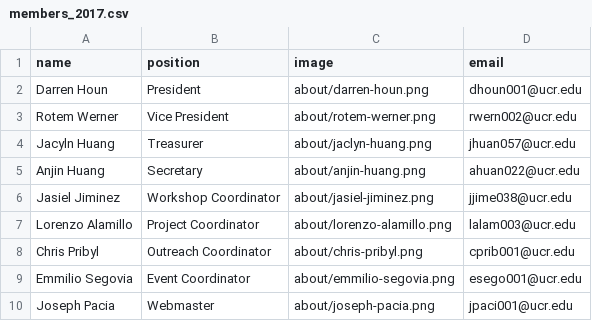
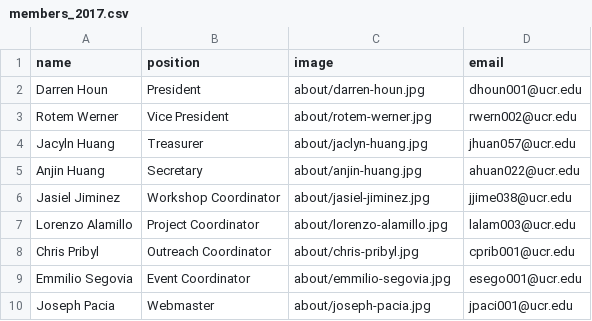
Before and after one commit to gamespawn/gamespawn.github.io, a CSV file: _data/members_2017.csv, drawn as a sheet.

Commit message:
Sped up loading spinner. Optimized officer images.

```diff
--- a/_data/members_2017.csv
+++ b/_data/members_2017.csv
@@ -1,10 +1,10 @@
 name,position,image,email
-Darren Houn,President,about/darren-houn.png,dhoun001@ucr.edu
-Rotem Werner,Vice President,about/rotem-werner.png,rwern002@ucr.edu
-Jacyln Huang,Treasurer,about/jaclyn-huang.png,jhuan057@ucr.edu
-Anjin Huang,Secretary,about/anjin-huang.png,ahuan022@ucr.edu
-Jasiel Jiminez,Workshop Coordinator,about/jasiel-jiminez.png,jjime038@ucr.edu
-Lorenzo Alamillo,Project Coordinator,about/lorenzo-alamillo.png,lalam003@ucr.edu
-Chris Pribyl,Outreach Coordinator,about/chris-pribyl.png,cprib001@ucr.edu
-Emmilio Segovia,Event Coordinator,about/emmilio-segovia.png,esego001@ucr.edu
-Joseph Pacia,Webmaster,about/joseph-pacia.png,jpaci001@ucr.edu
+Darren Houn,President,about/darren-houn.jpg,dhoun001@ucr.edu
+Rotem Werner,Vice President,about/rotem-werner.jpg,rwern002@ucr.edu
+Jacyln Huang,Treasurer,about/jaclyn-huang.jpg,jhuan057@ucr.edu
+Anjin Huang,Secretary,about/anjin-huang.jpg,ahuan022@ucr.edu
+Jasiel Jiminez,Workshop Coordinator,about/jasiel-jiminez.jpg,jjime038@ucr.edu
+Lorenzo Alamillo,Project Coordinator,about/lorenzo-alamillo.jpg,lalam003@ucr.edu
+Chris Pribyl,Outreach Coordinator,about/chris-pribyl.jpg,cprib001@ucr.edu
+Emmilio Segovia,Event Coordinator,about/emmilio-segovia.jpg,esego001@ucr.edu
+Joseph Pacia,Webmaster,about/joseph-pacia.jpg,jpaci001@ucr.edu
```
Also changed, not shown: _data/members_2018.csv, _data/members_2019.csv, 24 other files.
